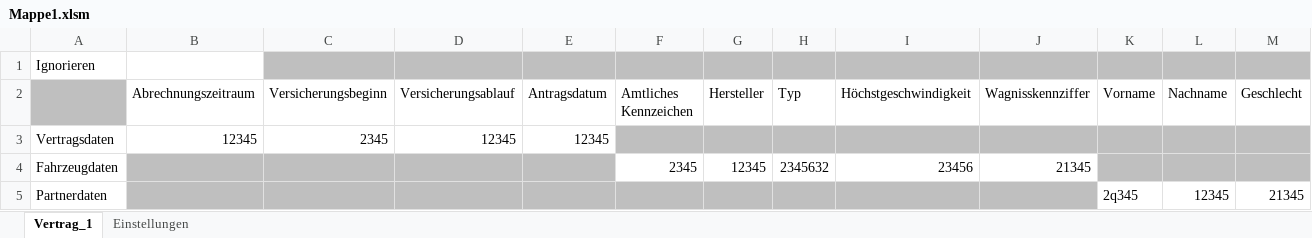
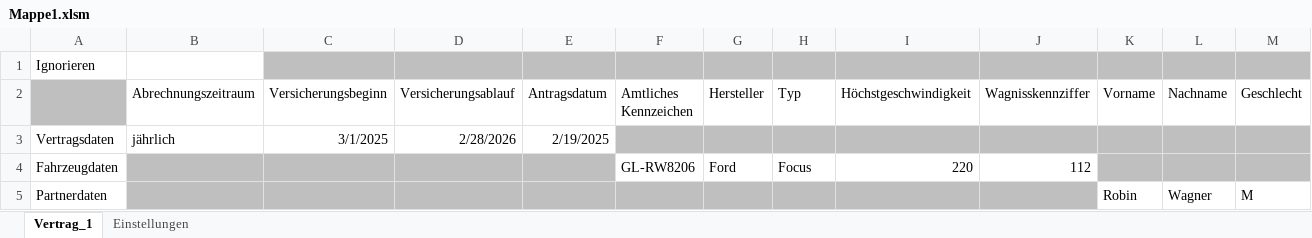
Before and after one commit to Sommer2019/exceltojson, an Excel workbook: target/classes/Mappe1.xlsm, sheet Vertrag_1, drawn as a sheet; only a part is shown; values as stored, in another font and other column widths than the file's, no borders; the diff covers the shown part only; the diff names each change by its address in the sheet, - before the commit and + after, or states it on an @@ line.

```diff
--- a/target/classes/Mappe1.xlsm (sheet Vertrag_1)
+++ b/target/classes/Mappe1.xlsm (sheet Vertrag_1)
-B3 (Abrechnungszeitraum): 12345
+B3 (Abrechnungszeitraum): jährlich
-C3 (Versicherungsbeginn): 2345
+C3 (Versicherungsbeginn): 3/1/2025
-D3 (Versicherungsablauf): 12345
+D3 (Versicherungsablauf): 2/28/2026
-E3 (Antragsdatum): 12345
+E3 (Antragsdatum): 2/19/2025
-F4 (Amtliches Kennzeichen): 2345
+F4 (Amtliches Kennzeichen): GL-RW8206
-G4 (Hersteller): 12345
+G4 (Hersteller): Ford
-H4 (Typ): 2345632
+H4 (Typ): Focus
-I4 (Höchstgeschwindigkeit): 23456
+I4 (Höchstgeschwindigkeit): 220
-J4 (Wagnisskennziffer): 21345
+J4 (Wagnisskennziffer): 112
-K5 (Vorname): 2q345
+K5 (Vorname): Robin
-L5 (Nachname): 12345
+L5 (Nachname): Wagner
-M5 (Geschlecht): 21345
+M5 (Geschlecht): M
```
Also changed, not shown: 7 edited cells elsewhere in this sheet, sheet Einstellungen, src/main/resources/Mappe1.xlsm, 2 other files.
